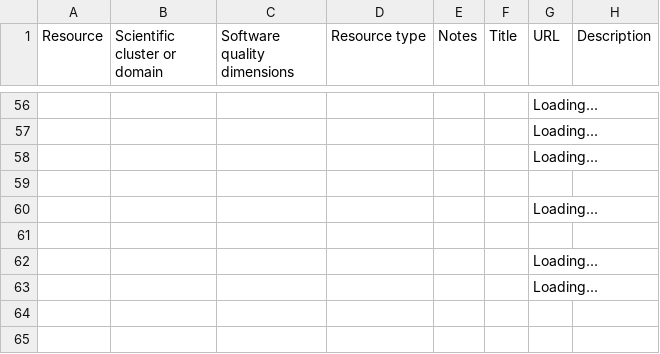
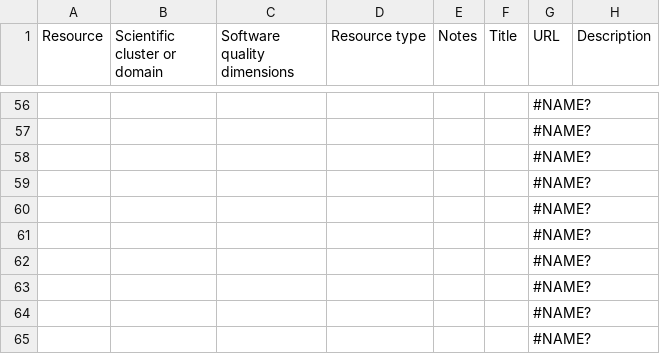
Before and after one commit to EVERSE-ResearchSoftware/training, a CSV file: csv/projects.csv, drawn as a sheet; only a part is shown, gaps mark what is left out; the diff covers the shown part only; the diff names each change by its address in the sheet, - before the commit and + after, or states it on an @@ line.

```diff
--- a/csv/projects.csv
+++ b/csv/projects.csv
-G56:G58 (URL): Loading...
+G56:G58 (URL): #NAME?
-G59 (URL): (empty)
+G59 (URL): #NAME?
-G60 (URL): Loading...
+G60 (URL): #NAME?
-G61 (URL): (empty)
+G61 (URL): #NAME?
-G62:G63 (URL): Loading...
+G62:G63 (URL): #NAME?
+row 64:  |  |  |  |  |  | #NAME?
+row 65:  |  |  |  |  |  | #NAME?
```
Also changed, not shown: 53 edited cells elsewhere in this file.
